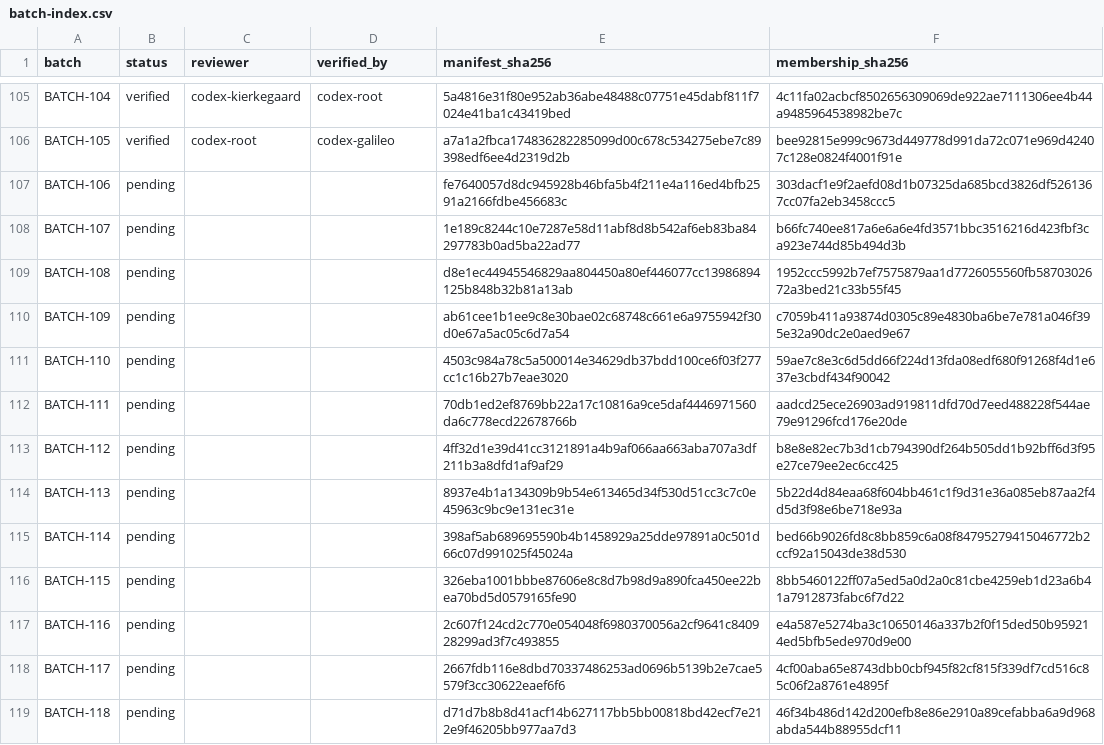
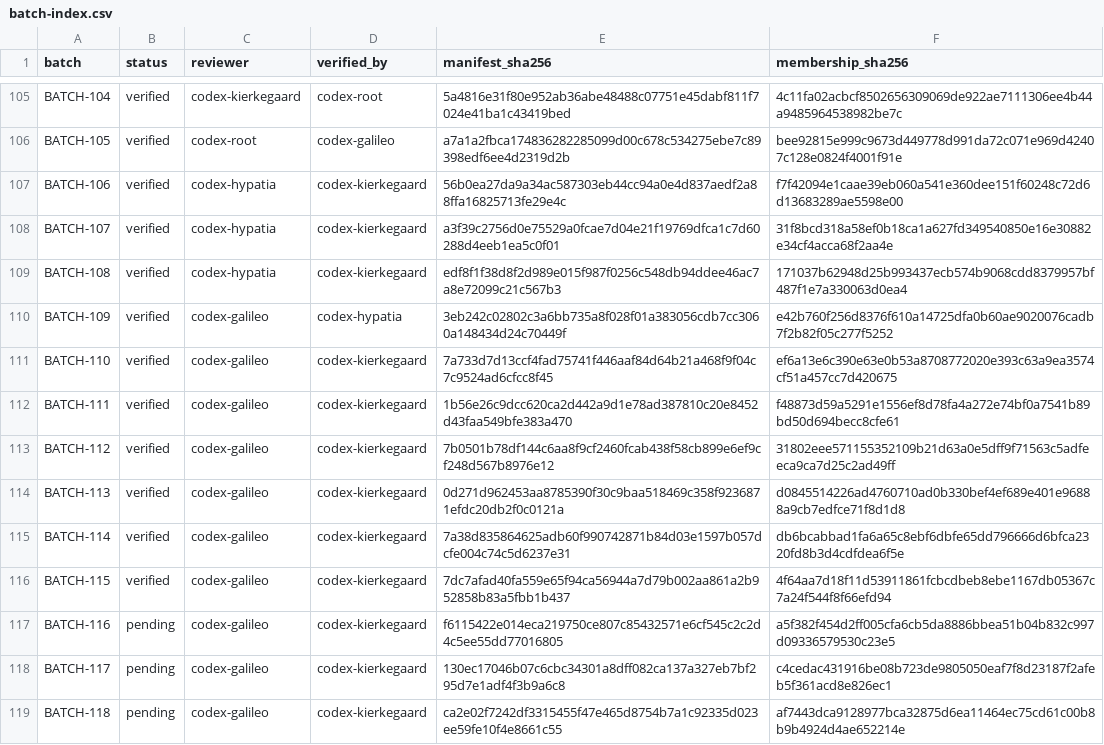
Before and after one commit to Chris-Lehnen-ICT-CONSULTING/Definitie-app-zakelijk, a CSV file: docs/reviews/2026-08-07-line-by-line/scope/batch-index.csv, drawn as a sheet; only a part is shown, gaps mark what is left out; the diff covers the shown part only.

```diff
--- a/docs/reviews/2026-08-07-line-by-line/scope/batch-index.csv
+++ b/docs/reviews/2026-08-07-line-by-line/scope/batch-index.csv
@@ -106,14 +106,14 @@ BATCH-104,verified,codex-kierkegaard,codex-root,5a4816e31f80e952ab36abe48488c077
 BATCH-105,verified,codex-root,codex-galileo,a7a1a2fbca174836282285099d00c678c534275ebe7c89398edf6ee4d2319d2b,bee92815e999c9673d449778d991da72c071e969d42407c128e0824f4001f91e
-BATCH-106,pending,,,fe7640057d8dc945928b46bfa5b4f211e4a116ed4bfb2591a2166fdbe456683c,303dacf1e9f2aefd08d1b07325da685bcd3826df5261367cc07fa2eb3458ccc5
-BATCH-107,pending,,,1e189c8244c10e7287e58d11abf8d8b542af6eb83ba84297783b0ad5ba22ad77,b66fc740ee817a6e6a6e4fd3571bbc3516216d423fbf3ca923e744d85b494d3b
-BATCH-108,pending,,,d8e1ec44945546829aa804450a80ef446077cc13986894125b848b32b81a13ab,1952ccc5992b7ef7575879aa1d7726055560fb5870302672a3bed21c33b55f45
-BATCH-109,pending,,,ab61cee1b1ee9c8e30bae02c68748c661e6a9755942f30d0e67a5ac05c6d7a54,c7059b411a93874d0305c89e4830ba6be7e781a046f395e32a90dc2e0aed9e67
-BATCH-110,pending,,,4503c984a78c5a500014e34629db37bdd100ce6f03f277cc1c16b27b7eae3020,59ae7c8e3c6d5dd66f224d13fda08edf680f91268f4d1e637e3cbdf434f90042
-BATCH-111,pending,,,70db1ed2ef8769bb22a17c10816a9ce5daf4446971560da6c778ecd22678766b,aadcd25ece26903ad919811dfd70d7eed488228f544ae79e91296fcd176e20de
-BATCH-112,pending,,,4ff32d1e39d41cc3121891a4b9af066aa663aba707a3df211b3a8dfd1af9af29,b8e8e82ec7b3d1cb794390df264b505dd1b92bff6d3f95e27ce79ee2ec6cc425
-BATCH-113,pending,,,8937e4b1a134309b9b54e613465d34f530d51cc3c7c0e45963c9bc9e131ec31e,5b22d4d84eaa68f604bb461c1f9d31e36a085eb87aa2f4d5d3f98e6be718e93a
-BATCH-114,pending,,,398af5ab689695590b4b1458929a25dde97891a0c501d66c07d991025f45024a,bed66b9026fd8c8bb859c6a08f84795279415046772b2ccf92a15043de38d530
-BATCH-115,pending,,,326eba1001bbbe87606e8c8d7b98d9a890fca450ee22bea70bd5d0579165fe90,8bb5460122ff07a5ed5a0d2a0c81cbe4259eb1d23a6b41a7912873fabc6f7d22
-BATCH-116,pending,,,2c607f124cd2c770e054048f6980370056a2cf9641c840928299ad3f7c493855,e4a587e5274ba3c10650146a337b2f0f15ded50b959214ed5bfb5ede970d9e00
-BATCH-117,pending,,,2667fdb116e8dbd70337486253ad0696b5139b2e7cae5579f3cc30622eaef6f6,4cf00aba65e8743dbb0cbf945f82cf815f339df7cd516c85c06f2a8761e4895f
-BATCH-118,pending,,,d71d7b8b8d41acf14b627117bb5bb00818bd42ecf7e212e9f46205bb977aa7d3,46f34b486d142d200efb8e86e2910a89cefabba6a9d968abda544b88955dcf11
+BATCH-106,verified,codex-hypatia,codex-kierkegaard,56b0ea27da9a34ac587303eb44cc94a0e4d837aedf2a88ffa16825713fe29e4c,f7f42094e1caae39eb060a541e360dee151f60248c72d6d13683289ae5598e00
+BATCH-107,verified,codex-hypatia,codex-kierkegaard,a3f39c2756d0e75529a0fcae7d04e21f19769dfca1c7d60288d4eeb1ea5c0f01,31f8bcd318a58ef0b18ca1a627fd349540850e16e30882e34cf4acca68f2aa4e
+BATCH-108,verified,codex-hypatia,codex-kierkegaard,edf8f1f38d8f2d989e015f987f0256c548db94ddee46ac7a8e72099c21c567b3,171037b62948d25b993437ecb574b9068cdd8379957bf487f1e7a330063d0ea4
+BATCH-109,verified,codex-galileo,codex-hypatia,3eb242c02802c3a6bb735a8f028f01a383056cdb7cc3060a148434d24c70449f,e42b760f256d8376f610a14725dfa0b60ae9020076cadb7f2b82f05c277f5252
+BATCH-110,verified,codex-galileo,codex-kierkegaard,7a733d7d13ccf4fad75741f446aaf84d64b21a468f9f04c7c9524ad6cfcc8f45,ef6a13e6c390e63e0b53a8708772020e393c63a9ea3574cf51a457cc7d420675
+BATCH-111,verified,codex-galileo,codex-kierkegaard,1b56e26c9dcc620ca2d442a9d1e78ad387810c20e8452d43faa549bfe383a470,f48873d59a5291e1556ef8d78fa4a272e74bf0a7541b89bd50d694becc8cfe61
+BATCH-112,verified,codex-galileo,codex-kierkegaard,7b0501b78df144c6aa8f9cf2460fcab438f58cb899e6ef9cf248d567b8976e12,31802eee571155352109b21d63a0e5dff9f71563c5adfeeca9ca7d25c2ad49ff
+BATCH-113,verified,codex-galileo,codex-kierkegaard,0d271d962453aa8785390f30c9baa518469c358f9236871efdc20db2f0c0121a,d0845514226ad4760710ad0b330bef4ef689e401e96888a9cb7edfce71f8d1d8
+BATCH-114,verified,codex-galileo,codex-kierkegaard,7a38d835864625adb60f990742871b84d03e1597b057dcfe004c74c5d6237e31,db6bcabbad1fa6a65c8ebf6dbfe65dd796666d6bfca2320fd8b3d4cdfdea6f5e
+BATCH-115,verified,codex-galileo,codex-kierkegaard,7dc7afad40fa559e65f94ca56944a7d79b002aa861a2b952858b83a5fbb1b437,4f64aa7d18f11d53911861fcbcdbeb8ebe1167db05367c7a24f544f8f66efd94
+BATCH-116,pending,codex-galileo,codex-kierkegaard,f6115422e014eca219750ce807c85432571e6cf545c2c2d4c5ee55dd77016805,a5f382f454d2ff005cfa6cb5da8886bbea51b04b832c997d09336579530c23e5
+BATCH-117,pending,codex-galileo,codex-kierkegaard,130ec17046b07c6cbc34301a8dff082ca137a327eb7bf295d7e1adf4f3b9a6c8,c4cedac431916be08b723de9805050eaf7f8d23187f2afeb5f361acd8e826ec1
+BATCH-118,pending,codex-galileo,codex-kierkegaard,ca2e02f7242df3315455f47e465d8754b7a1c92335d023ee59fe10f4e8661c55,af7443dca9128977bca32875d6ea11464ec75cd61c00b8b9b4924d4ae652214e
```
Also changed, not shown: 8 edited cells elsewhere in this file, docs/reviews/2026-08-07-line-by-line/scope/file-inventory.csv, docs/reviews/2026-08-07-line-by-line/scope/line-coverage.csv, 28 other files.
